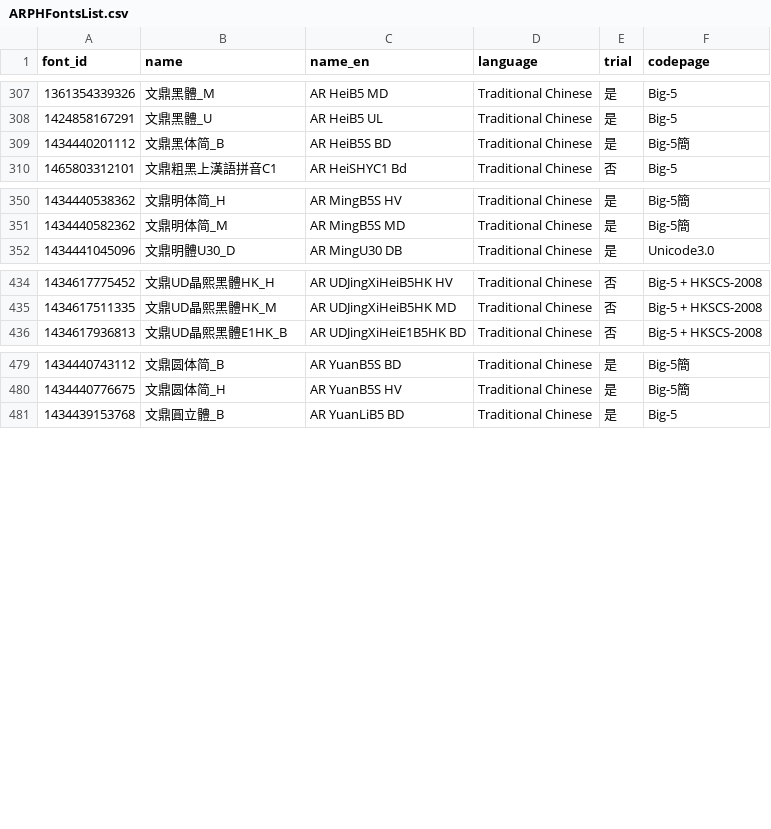
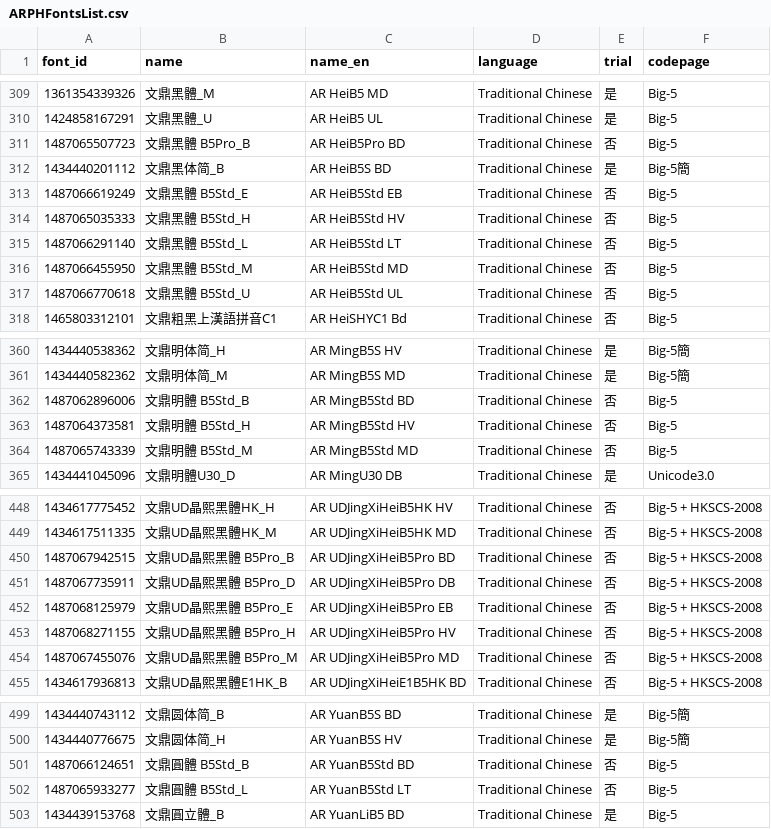
Before and after one commit to font-development/ARPHFonts, a CSV file: ARPHFontsList.csv, drawn as a sheet; only a part is shown, gaps mark what is left out; the diff covers the shown part only.

Commit message:
字体上架:文鼎DC云康行楷体_B、文鼎明體 B5Std_B、文鼎明體 B5Std_H、文鼎書苑黑體 B5Std_M、文鼎黑體 B5Std_H、文鼎黑體 B5Pro_B、文鼎明體 B5Std_M、文鼎圓體 B5Std_L、文鼎圓體 B5Std_B、文鼎黑體 B5Std_L、文鼎黑體 B5Std_M、文鼎黑體 B5Std_E、文鼎黑體 B5Std_U、文鼎楷體 B5Std_M、文鼎隸書 B5Std_M、文鼎行書 B5Std_M、文鼎UD晶熙黑體 B5Pro_M、文鼎UD晶熙黑體 B5Pro_D、文鼎UD晶熙黑體 B5Pro_B、文鼎UD晶熙黑體 B5Pro_E、文鼎UD晶熙黑體 B5Pro_H、文鼎书苑宋H32_H

```diff
--- a/ARPHFontsList.csv
+++ b/ARPHFontsList.csv
@@ -308,3 +310,9 @@ font_id,name,name_en,language,trial,codepage
 1424858167291,文鼎黑體_U,AR HeiB5 UL,Traditional Chinese,是,Big-5
+1487065507723,文鼎黑體 B5Pro_B,AR HeiB5Pro BD,Traditional Chinese,否,Big-5
 1434440201112,文鼎黑体简_B,AR HeiB5S BD,Traditional Chinese,是,Big-5簡
+1487066619249,文鼎黑體 B5Std_E,AR HeiB5Std EB,Traditional Chinese,否,Big-5
+1487065035333,文鼎黑體 B5Std_H,AR HeiB5Std HV,Traditional Chinese,否,Big-5
+1487066291140,文鼎黑體 B5Std_L,AR HeiB5Std LT,Traditional Chinese,否,Big-5
+1487066455950,文鼎黑體 B5Std_M,AR HeiB5Std MD,Traditional Chinese,否,Big-5
+1487066770618,文鼎黑體 B5Std_U,AR HeiB5Std UL,Traditional Chinese,否,Big-5
 1465803312101,文鼎粗黑上漢語拼音C1,AR HeiSHYC1 Bd,Traditional Chinese,否,Big-5
@@ -351,2 +361,5 @@ font_id,name,name_en,language,trial,codepage
 1434440582362,文鼎明体简_M,AR MingB5S MD,Traditional Chinese,是,Big-5簡
+1487062896006,文鼎明體 B5Std_B,AR MingB5Std BD,Traditional Chinese,否,Big-5
+1487064373581,文鼎明體 B5Std_H,AR MingB5Std HV,Traditional Chinese,否,Big-5
+1487065743339,文鼎明體 B5Std_M,AR MingB5Std MD,Traditional Chinese,否,Big-5
 1434441045096,文鼎明體U30_D,AR MingU30 DB,Traditional Chinese,是,Unicode3.0
@@ -435,2 +449,7 @@ font_id,name,name_en,language,trial,codepage
 1434617511335,文鼎UD晶熙黑體HK_M,AR UDJingXiHeiB5HK MD,Traditional Chinese,否,Big-5 + HKSCS-2008
+1487067942515,文鼎UD晶熙黑體 B5Pro_B,AR UDJingXiHeiB5Pro BD,Traditional Chinese,否,Big-5 + HKSCS-2008
+1487067735911,文鼎UD晶熙黑體 B5Pro_D,AR UDJingXiHeiB5Pro DB,Traditional Chinese,否,Big-5 + HKSCS-2008
+1487068125979,文鼎UD晶熙黑體 B5Pro_E,AR UDJingXiHeiB5Pro EB,Traditional Chinese,否,Big-5 + HKSCS-2008
+1487068271155,文鼎UD晶熙黑體 B5Pro_H,AR UDJingXiHeiB5Pro HV,Traditional Chinese,否,Big-5 + HKSCS-2008
+1487067455076,文鼎UD晶熙黑體 B5Pro_M,AR UDJingXiHeiB5Pro MD,Traditional Chinese,否,Big-5 + HKSCS-2008
 1434617936813,文鼎UD晶熙黑體E1HK_B,AR UDJingXiHeiE1B5HK BD,Traditional Chinese,否,Big-5 + HKSCS-2008
@@ -480,2 +500,4 @@ font_id,name,name_en,language,trial,codepage
 1434440776675,文鼎圆体简_H,AR YuanB5S HV,Traditional Chinese,是,Big-5簡
+1487066124651,文鼎圓體 B5Std_B,AR YuanB5Std BD,Traditional Chinese,否,Big-5
+1487065933277,文鼎圓體 B5Std_L,AR YuanB5Std LT,Traditional Chinese,否,Big-5
 1434439153768,文鼎圓立體_B,AR YuanLiB5 BD,Traditional Chinese,是,Big-5
```
Also changed, not shown: 6 added rows elsewhere in this file, ARPHFonts.csv, 2 other files.
